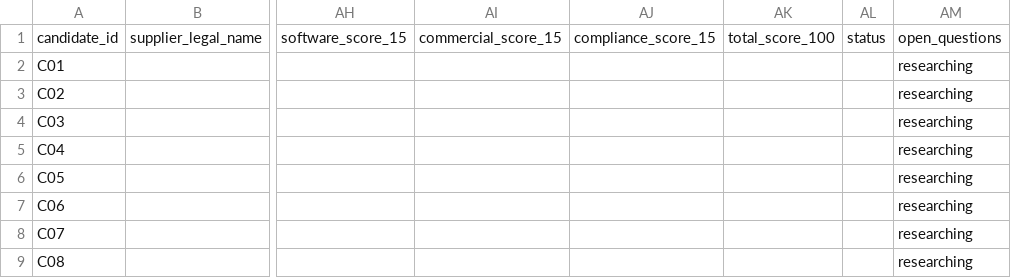
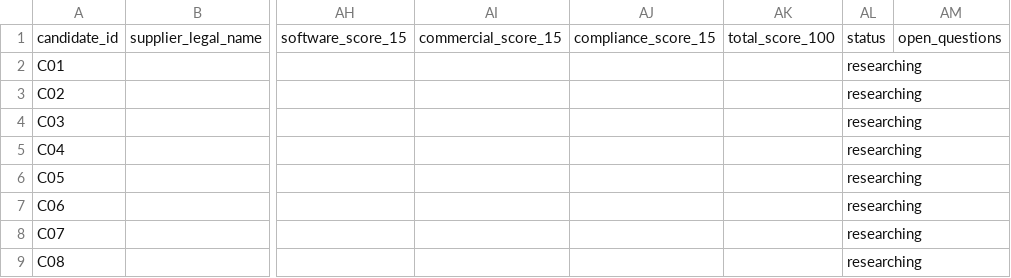
Before and after one commit to Jedv9/theosai-site, a CSV file: product-development/atlas-75-founder/supplier-scorecard.csv, drawn as a sheet; only a part is shown, gaps mark what is left out; the diff names each change by its address in the sheet, - before the commit and + after, or states it on an @@ line.

```diff
--- a/product-development/atlas-75-founder/supplier-scorecard.csv
+++ b/product-development/atlas-75-founder/supplier-scorecard.csv
-AL2:AL9: (empty)
+AL2:AL9: researching
-AM2:AM9: researching
+AM2:AM9: (empty)
```
